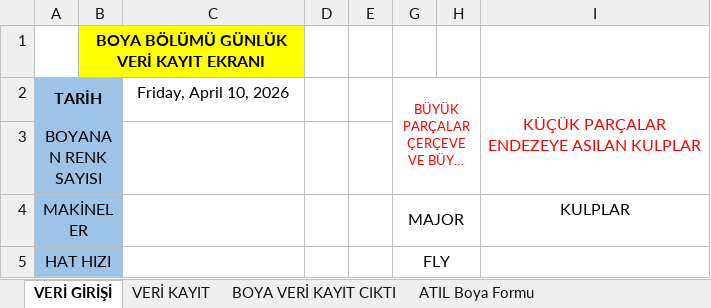
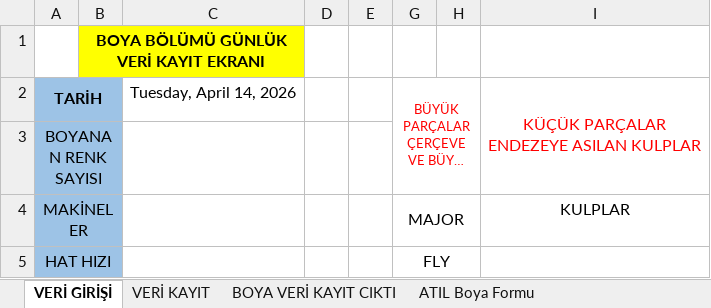
Before and after one commit to Tuncayozalici/ONERI, an Excel workbook: wwwroot/EXCELS/YENİ BOYA GÜNLÜK VERİ TAKİP 2026 YILI revize.xlsm, sheet VERİ GİRİŞİ, drawn as a sheet; only a part is shown; long unchanged cells end in …; values as stored, in another font and other column widths than the file's, no borders; charts and pictures not drawn; the diff names each change by its address in the sheet, - before the commit and + after, or states it on an @@ line.

```diff
--- a/wwwroot/EXCELS/YENİ BOYA GÜNLÜK VERİ TAKİP 2026 YILI revize.xlsm (sheet VERİ GİRİŞİ)
+++ b/wwwroot/EXCELS/YENİ BOYA GÜNLÜK VERİ TAKİP 2026 YILI revize.xlsm (sheet VERİ GİRİŞİ)
-C2: Friday, April 10, 2026
+C2: Tuesday, April 14, 2026
```
Also changed, not shown: sheet VERİ KAYIT, charts or pictures, wwwroot/EXCELS/HATALI PARÇA VERİ GİRİŞİ.xlsm, wwwroot/EXCELS/MARWOOD Masterwood Veri Ekranı 2026.xlsm, 21 other files.
